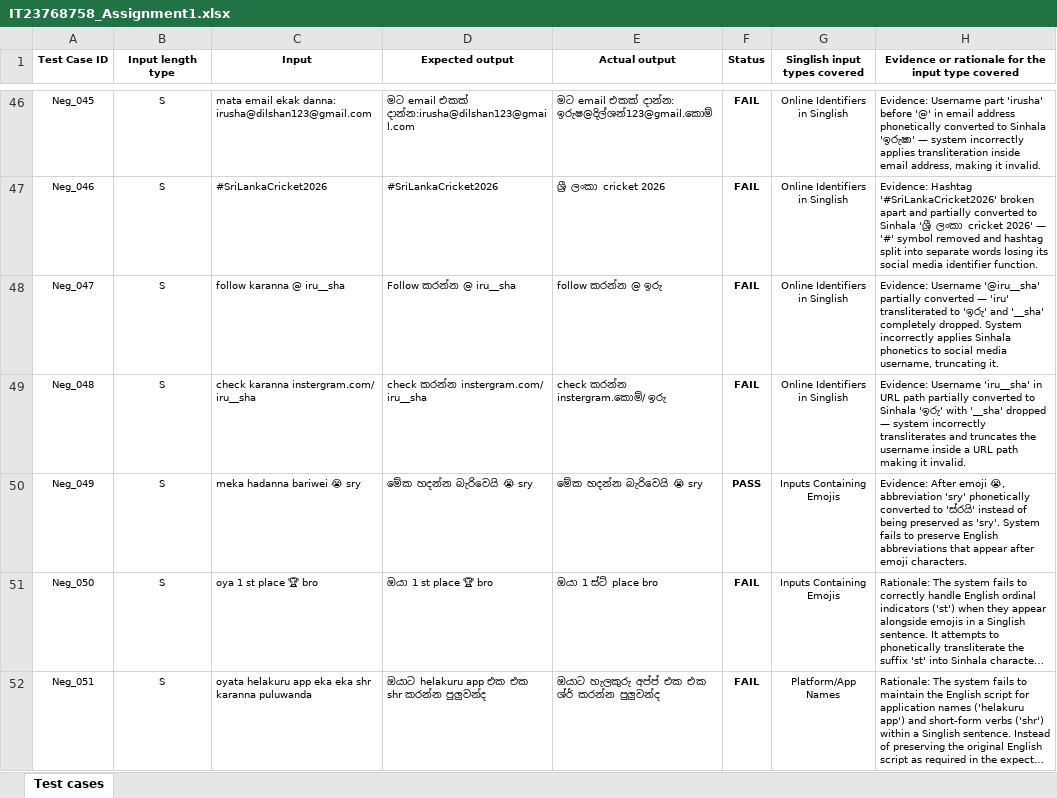
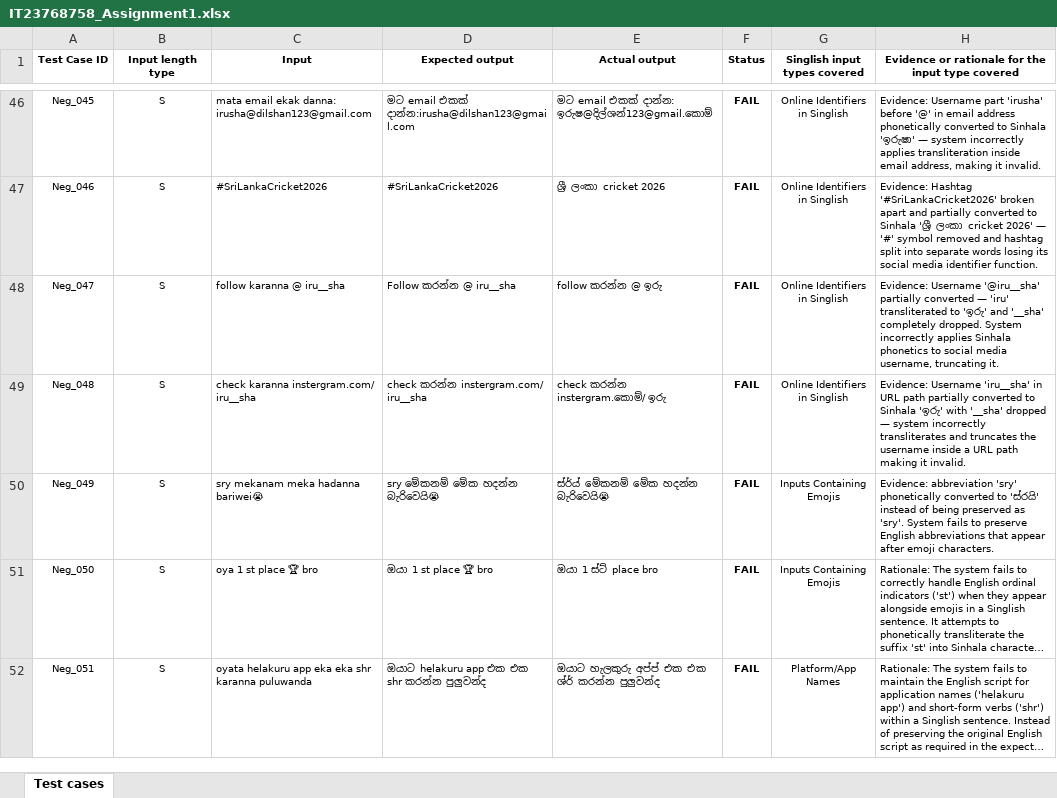
Before and after one commit to IrushaDilshan/ITPM-Assignment1-IT23768758, an Excel workbook: IT23768758_Assignment1.xlsx, sheet Test cases, drawn as a sheet; only a part is shown, gaps mark what is left out; long unchanged cells end in …; values as stored, in another font and other column widths than the file's, no borders; the diff names each change by its address in the sheet, - before the commit and + after, or states it on an @@ line.

Commit message:
Update assignment file

```diff
--- a/IT23768758_Assignment1.xlsx (sheet Test cases)
+++ b/IT23768758_Assignment1.xlsx (sheet Test cases)
-C50 (Input): meka hadanna bariwei 😭 sry
+C50 (Input): sry mekanam meka hadanna bariwei😭
-D50 (Expected output): මේක හදන්න බැරිවෙයි 😭 sry
+D50 (Expected output): sry මේකනම් මේක හදන්න බැරිවෙයි😭
-E50 (Actual output): මේක හදන්න බැරිවෙයි 😭 sry
+E50 (Actual output): ස්ර්ය් මේකනම් මේක හදන්න බැරිවෙයි😭
-F50 (Status): PASS
+F50 (Status): FAIL
-H50: Evidence: After emoji 😭, abbreviation 'sry'…
+H50: Evidence: abbreviation 'sry'…
```
Also changed, not shown: 2 other files.
